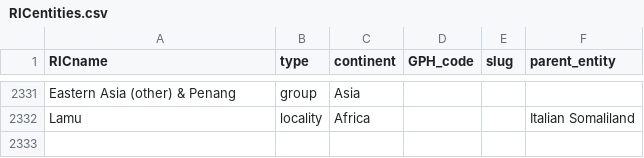
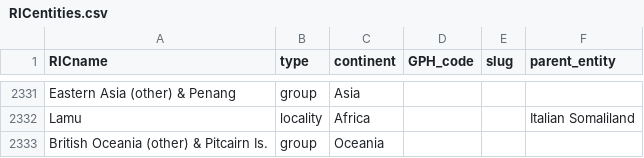
Before and after one commit to medialab/ricardo_data, a CSV file: data/RICentities.csv, drawn as a sheet; only a part is shown, gaps mark what is left out.

```diff
--- a/data/RICentities.csv
+++ b/data/RICentities.csv
@@ -2332 +2332,2 @@ Eastern Asia (other) & Penang,group,Asia,,,
 Lamu,locality,Africa,,,Italian Somaliland
+British Oceania (other) & Pitcairn Is.,group,Oceania,,,
```
Also changed, not shown: data/entity_names.csv, 19 other files.
